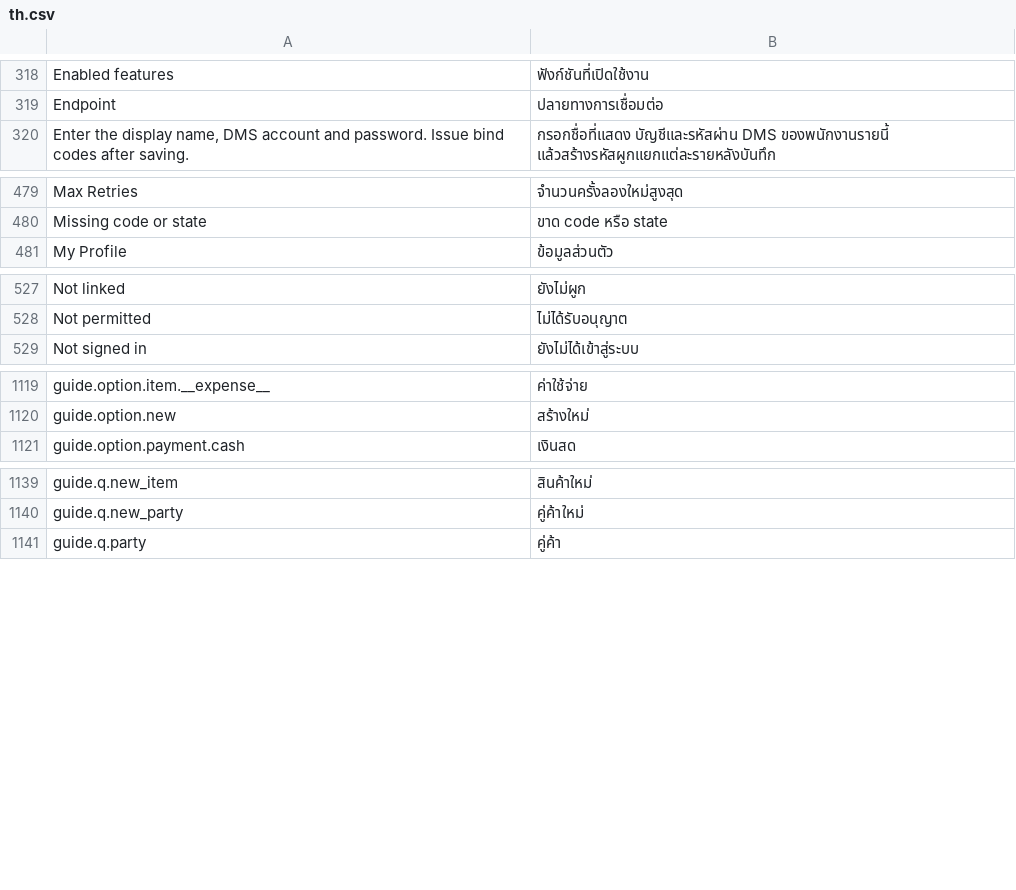
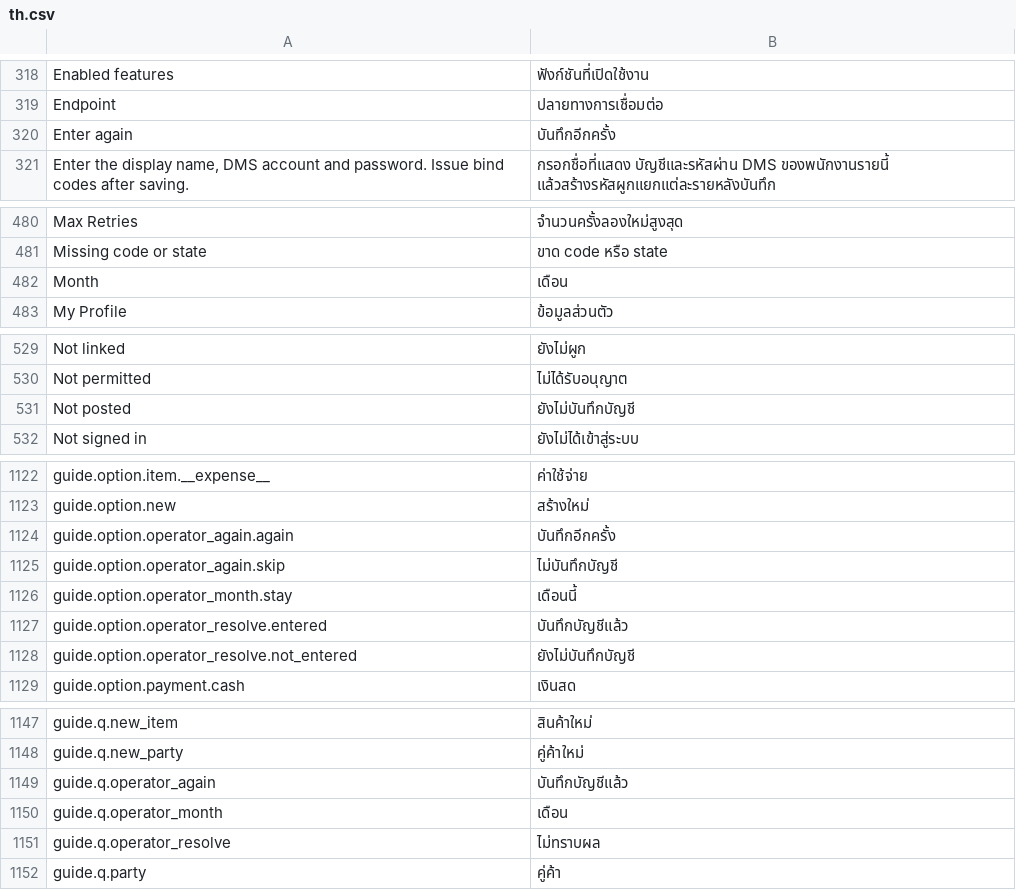
Before and after one commit to skin306152-star/pearnly, a CSV file: apps/pearnly_core/pearnly_core/translations/th.csv, drawn as a sheet; only a part is shown, gaps mark what is left out.

Commit message:
feat: the operator start card becomes one documents guide (A4 server side): the month's full waiting list opens a guide run; written tickets ask skip or enter again, result-unknown tickets ask posted or not posted, an empty month asks for one of the months that still have tickets and reopens the card there; these come first on the same card as the write questions, the card head carries the target account sets and the no-computer words, and the confirm hands in with the tickets to enter again; operator plans from the page take the month's full list
(cherry picked from commit 931d4c2bd006217adcd674d3cf67d1e694b3e156)
(cherry picked from commit 63658c0e6304c4fe0a38ab000e567c0b0f872353)

```diff
--- a/apps/pearnly_core/pearnly_core/translations/th.csv
+++ b/apps/pearnly_core/pearnly_core/translations/th.csv
@@ -319,2 +319,3 @@ Enabled features,ฟังก์ชันที่เปิดใช้งาน
 Endpoint,ปลายทางการเชื่อมต่อ
+Enter again,บันทึกอีกครั้ง
 "Enter the display name, DMS account and password. Issue bind codes after saving.",กรอกชื่อที่แสดง บัญชีและรหัสผ่าน DMS ของพนักงานรายนี้ แล้วสร้างรหัสผูกแยกแต่ละรายหลังบันทึก
@@ -480,2 +481,3 @@ Max Retries,จำนวนครั้งลองใหม่สูงสุ
 Missing code or state,ขาด code หรือ state
+Month,เดือน
 My Profile,ข้อมูลส่วนตัว
@@ -528,2 +530,3 @@ Not linked,ยังไม่ผูก
 Not permitted,ไม่ได้รับอนุญาต
+Not posted,ยังไม่บันทึกบัญชี
 Not signed in,ยังไม่ได้เข้าสู่ระบบ
@@ -1120,2 +1123,7 @@ guide.option.item.__expense__,ค่าใช้จ่าย
 guide.option.new,สร้างใหม่
+guide.option.operator_again.again,บันทึกอีกครั้ง
+guide.option.operator_again.skip,ไม่บันทึกบัญชี
+guide.option.operator_month.stay,เดือนนี้
+guide.option.operator_resolve.entered,บันทึกบัญชีแล้ว
+guide.option.operator_resolve.not_entered,ยังไม่บันทึกบัญชี
 guide.option.payment.cash,เงินสด
@@ -1140,2 +1148,5 @@ guide.q.new_item,สินค้าใหม่
 guide.q.new_party,คู่ค้าใหม่
+guide.q.operator_again,บันทึกบัญชีแล้ว
+guide.q.operator_month,เดือน
+guide.q.operator_resolve,ไม่ทราบผล
 guide.q.party,คู่ค้า
```
Also changed, not shown: apps/pearnly_core/pearnly_core/i18n/messages.tsv, apps/pearnly_core/pearnly_core/translations/en.csv, 8 other files.
